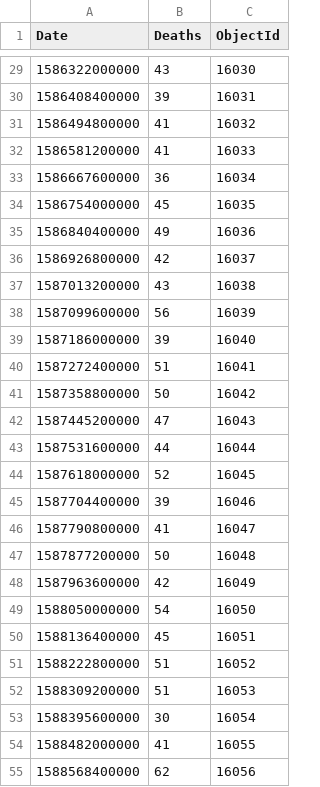
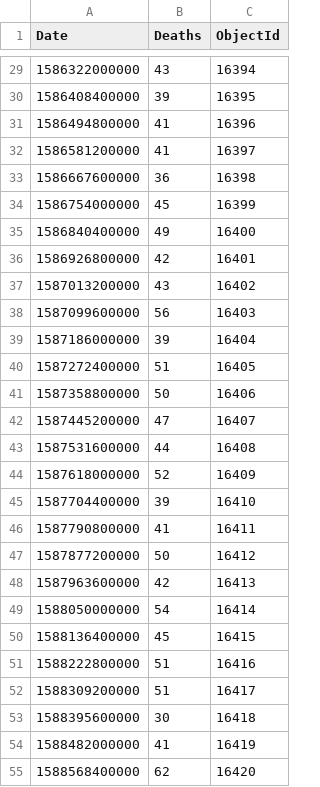
Before and after one commit to mbevand/florida-covid19-deaths-by-day, a CSV file: deathsbydateexport_20200910.csv, drawn as a sheet; only a part is shown, gaps mark what is left out; the diff covers the shown part only.

```diff
--- a/deathsbydateexport_20200910.csv
+++ b/deathsbydateexport_20200910.csv
@@ -29,27 +29,27 @@ Date,Deaths,ObjectId
-1586322000000,43,16030
-1586408400000,39,16031
-1586494800000,41,16032
-1586581200000,41,16033
-1586667600000,36,16034
-1586754000000,45,16035
-1586840400000,49,16036
-1586926800000,42,16037
-1587013200000,43,16038
-1587099600000,56,16039
-1587186000000,39,16040
-1587272400000,51,16041
-1587358800000,50,16042
-1587445200000,47,16043
-1587531600000,44,16044
-1587618000000,52,16045
-1587704400000,39,16046
-1587790800000,41,16047
-1587877200000,50,16048
-1587963600000,42,16049
-1588050000000,54,16050
-1588136400000,45,16051
-1588222800000,51,16052
-1588309200000,51,16053
-1588395600000,30,16054
-1588482000000,41,16055
-1588568400000,62,16056
+1586322000000,43,16394
+1586408400000,39,16395
+1586494800000,41,16396
+1586581200000,41,16397
+1586667600000,36,16398
+1586754000000,45,16399
+1586840400000,49,16400
+1586926800000,42,16401
+1587013200000,43,16402
+1587099600000,56,16403
+1587186000000,39,16404
+1587272400000,51,16405
+1587358800000,50,16406
+1587445200000,47,16407
+1587531600000,44,16408
+1587618000000,52,16409
+1587704400000,39,16410
+1587790800000,41,16411
+1587877200000,50,16412
+1587963600000,42,16413
+1588050000000,54,16414
+1588136400000,45,16415
+1588222800000,51,16416
+1588309200000,51,16417
+1588395600000,30,16418
+1588482000000,41,16419
+1588568400000,62,16420
```
Also changed, not shown: 155 edited cells elsewhere in this file.
